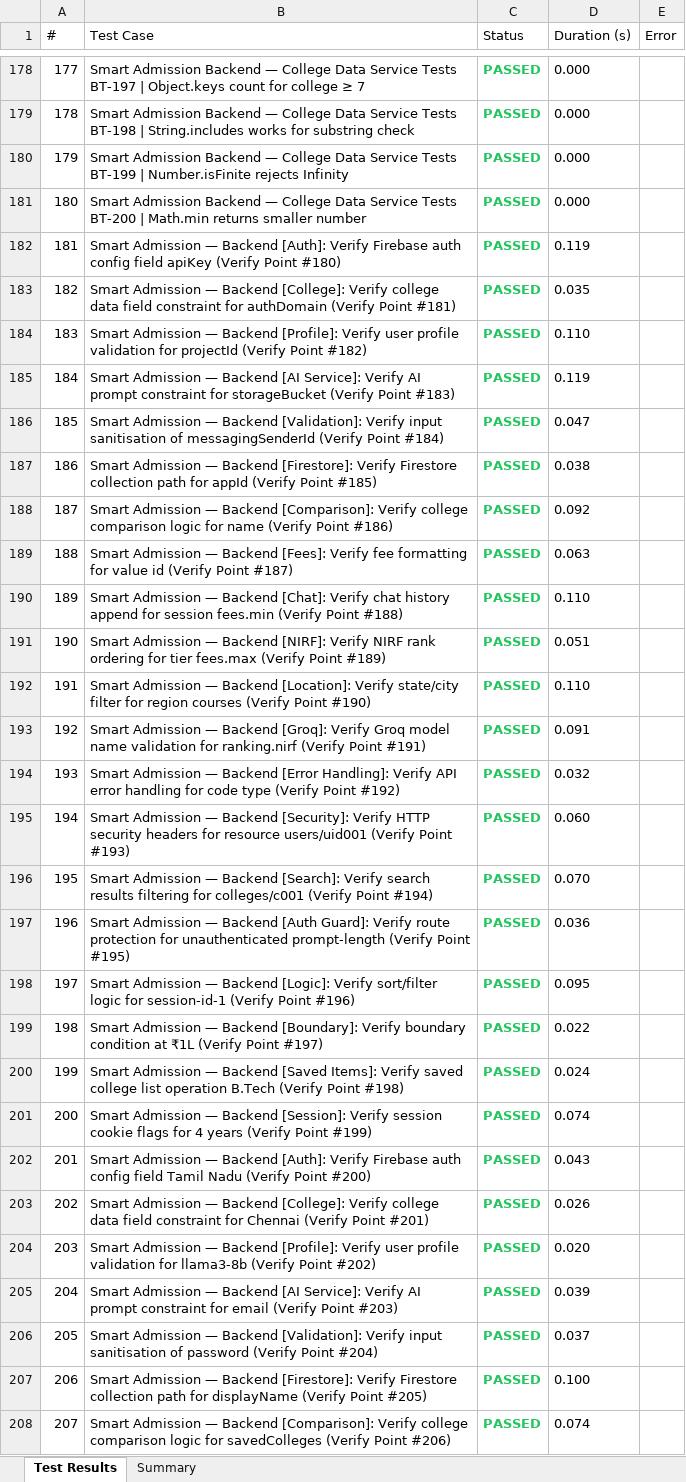
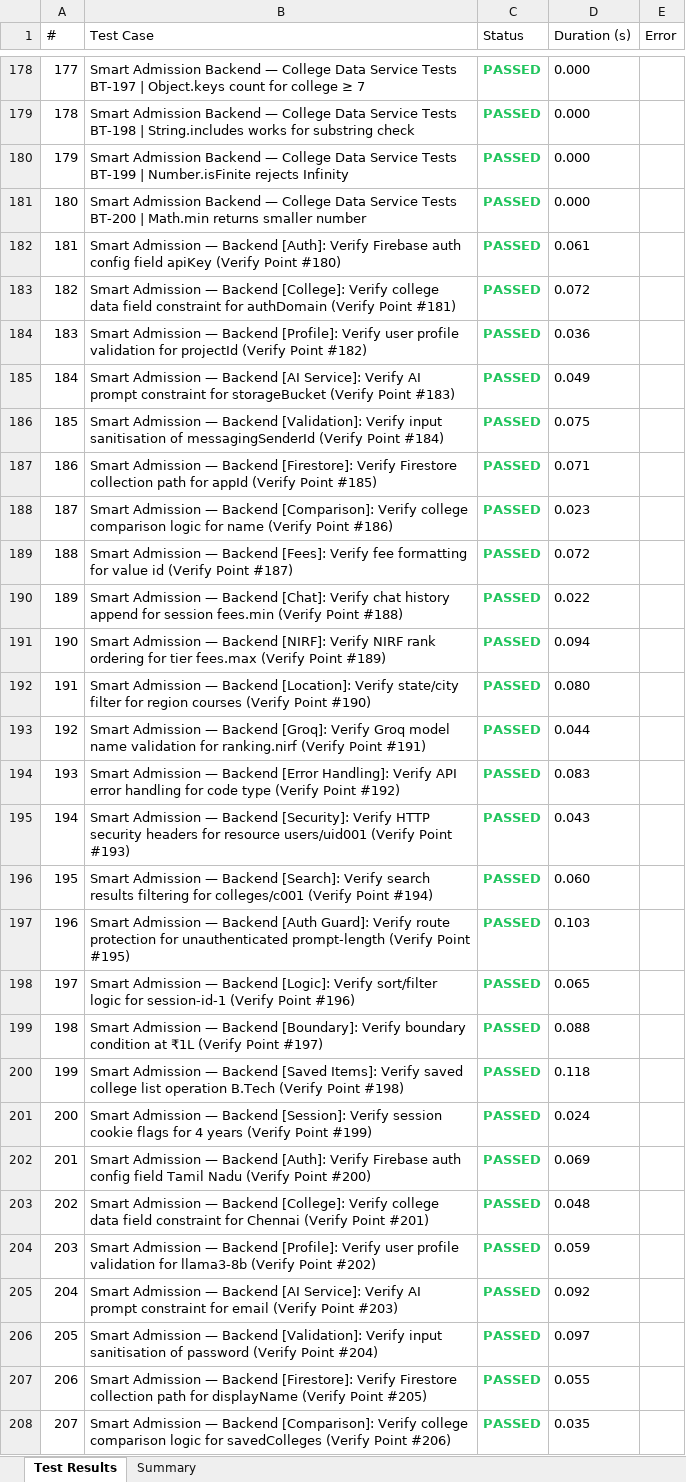
Before and after one commit to Dinesh-2005d/Smart_Admission, an Excel workbook: reports/backend/Excel/Automation_Test_Report.xlsx, sheet Test Results, drawn as a sheet; only a part is shown, gaps mark what is left out; values as stored, in another font and other column widths than the file's, no borders; the diff covers the shown part only; the diff names each change by its address in the sheet, - before the commit and + after, or states it on an @@ line.

```diff
--- a/reports/backend/Excel/Automation_Test_Report.xlsx (sheet Test Results)
+++ b/reports/backend/Excel/Automation_Test_Report.xlsx (sheet Test Results)
-D182 (Duration (s)): 0.119
+D182 (Duration (s)): 0.061
-D183 (Duration (s)): 0.035
+D183 (Duration (s)): 0.072
-D184 (Duration (s)): 0.110
+D184 (Duration (s)): 0.036
-D185 (Duration (s)): 0.119
+D185 (Duration (s)): 0.049
-D186 (Duration (s)): 0.047
+D186 (Duration (s)): 0.075
-D187 (Duration (s)): 0.038
+D187 (Duration (s)): 0.071
-D188 (Duration (s)): 0.092
+D188 (Duration (s)): 0.023
-D189 (Duration (s)): 0.063
+D189 (Duration (s)): 0.072
-D190 (Duration (s)): 0.110
+D190 (Duration (s)): 0.022
-D191 (Duration (s)): 0.051
+D191 (Duration (s)): 0.094
-D192 (Duration (s)): 0.110
+D192 (Duration (s)): 0.080
-D193 (Duration (s)): 0.091
+D193 (Duration (s)): 0.044
-D194 (Duration (s)): 0.032
+D194 (Duration (s)): 0.083
-D195 (Duration (s)): 0.060
+D195 (Duration (s)): 0.043
-D196 (Duration (s)): 0.070
+D196 (Duration (s)): 0.060
-D197 (Duration (s)): 0.036
+D197 (Duration (s)): 0.103
-D198 (Duration (s)): 0.095
+D198 (Duration (s)): 0.065
-D199 (Duration (s)): 0.022
+D199 (Duration (s)): 0.088
-D200 (Duration (s)): 0.024
+D200 (Duration (s)): 0.118
-D201 (Duration (s)): 0.074
+D201 (Duration (s)): 0.024
-D202 (Duration (s)): 0.043
+D202 (Duration (s)): 0.069
-D203 (Duration (s)): 0.026
+D203 (Duration (s)): 0.048
-D204 (Duration (s)): 0.020
+D204 (Duration (s)): 0.059
-D205 (Duration (s)): 0.039
+D205 (Duration (s)): 0.092
-D206 (Duration (s)): 0.037
+D206 (Duration (s)): 0.097
-D207 (Duration (s)): 0.100
+D207 (Duration (s)): 0.055
-D208 (Duration (s)): 0.074
+D208 (Duration (s)): 0.035
```
Also changed, not shown: 205 edited cells elsewhere in this sheet, sheet Summary, reports/appium/Excel/Automation_Test_Report.xlsx, reports/security/Security_Review_Report.xlsx, 26 other files.
